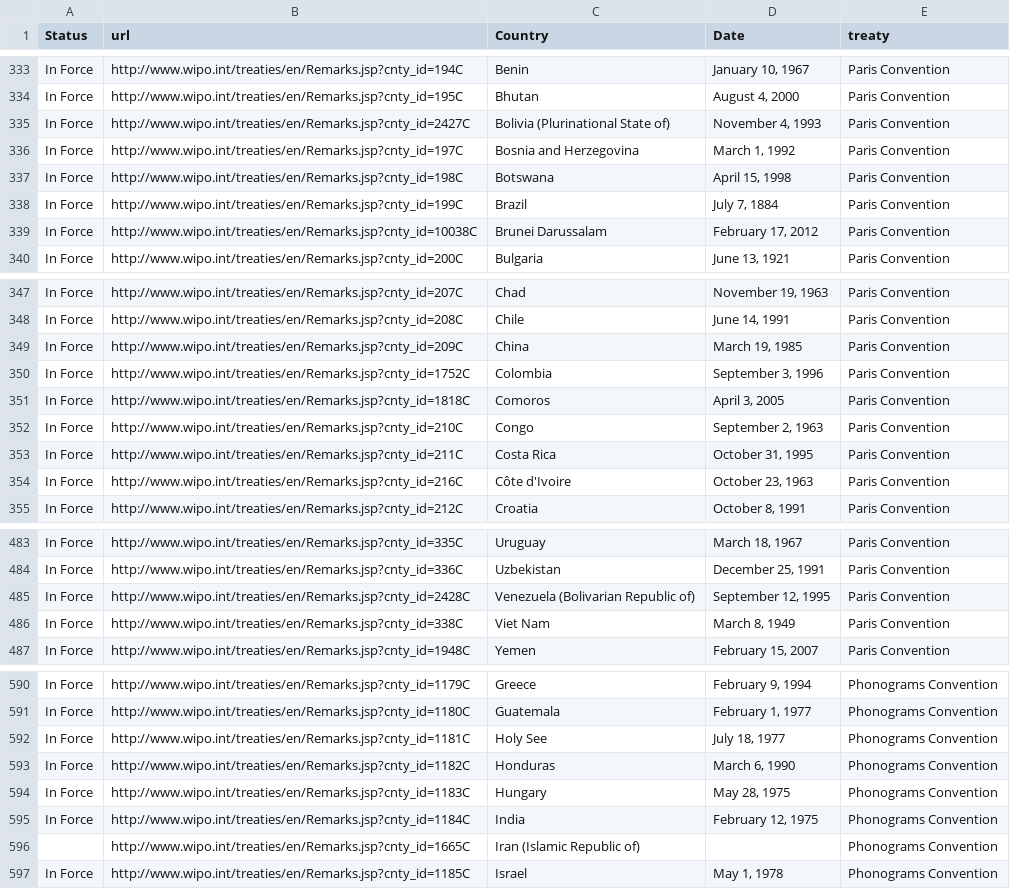
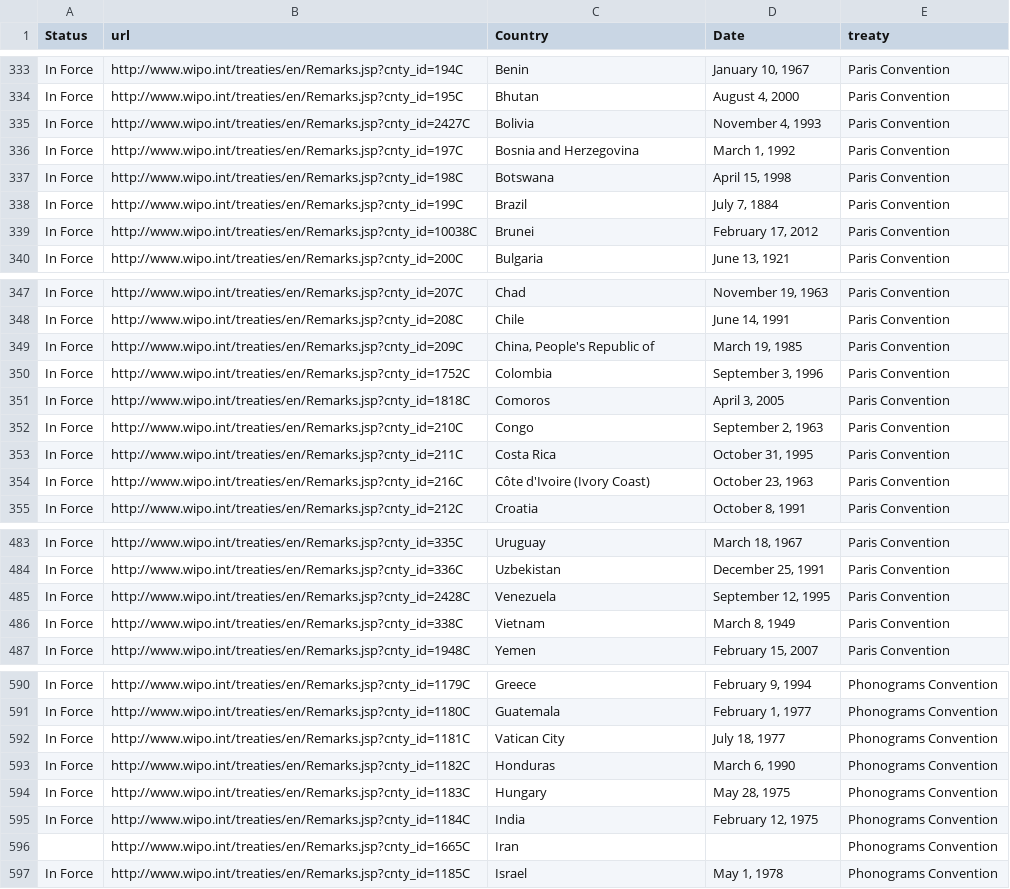
Before and after one commit to smari/DiRiWa, a CSV file: data/wipo_treaties.csv, drawn as a sheet; only a part is shown, gaps mark what is left out; the diff covers the shown part only.

Commit message:
[fix] consolidated countrynames

```diff
--- a/data/wipo_treaties.csv
+++ b/data/wipo_treaties.csv
@@ -334,3 +334,3 @@ In Force,http://www.wipo.int/treaties/en/Remarks.jsp?cnty_id=194C,Benin,"January
 In Force,http://www.wipo.int/treaties/en/Remarks.jsp?cnty_id=195C,Bhutan,"August 4, 2000",Paris Convention
-In Force,http://www.wipo.int/treaties/en/Remarks.jsp?cnty_id=2427C,Bolivia (Plurinational State of),"November 4, 1993",Paris Convention
+In Force,http://www.wipo.int/treaties/en/Remarks.jsp?cnty_id=2427C,Bolivia,"November 4, 1993",Paris Convention
 In Force,http://www.wipo.int/treaties/en/Remarks.jsp?cnty_id=197C,Bosnia and Herzegovina,"March 1, 1992",Paris Convention
@@ -338,3 +338,3 @@ In Force,http://www.wipo.int/treaties/en/Remarks.jsp?cnty_id=198C,Botswana,"Apri
 In Force,http://www.wipo.int/treaties/en/Remarks.jsp?cnty_id=199C,Brazil,"July 7, 1884",Paris Convention
-In Force,http://www.wipo.int/treaties/en/Remarks.jsp?cnty_id=10038C,Brunei Darussalam,"February 17, 2012",Paris Convention
+In Force,http://www.wipo.int/treaties/en/Remarks.jsp?cnty_id=10038C,Brunei,"February 17, 2012",Paris Convention
 In Force,http://www.wipo.int/treaties/en/Remarks.jsp?cnty_id=200C,Bulgaria,"June 13, 1921",Paris Convention
@@ -348,3 +348,3 @@ In Force,http://www.wipo.int/treaties/en/Remarks.jsp?cnty_id=207C,Chad,"November
 In Force,http://www.wipo.int/treaties/en/Remarks.jsp?cnty_id=208C,Chile,"June 14, 1991",Paris Convention
-In Force,http://www.wipo.int/treaties/en/Remarks.jsp?cnty_id=209C,China,"March 19, 1985",Paris Convention
+In Force,http://www.wipo.int/treaties/en/Remarks.jsp?cnty_id=209C,"China, People's Republic of","March 19, 1985",Paris Convention
 In Force,http://www.wipo.int/treaties/en/Remarks.jsp?cnty_id=1752C,Colombia,"September 3, 1996",Paris Convention
@@ -353,3 +353,3 @@ In Force,http://www.wipo.int/treaties/en/Remarks.jsp?cnty_id=210C,Congo,"Septemb
 In Force,http://www.wipo.int/treaties/en/Remarks.jsp?cnty_id=211C,Costa Rica,"October 31, 1995",Paris Convention
-In Force,http://www.wipo.int/treaties/en/Remarks.jsp?cnty_id=216C,Côte d'Ivoire,"October 23, 1963",Paris Convention
+In Force,http://www.wipo.int/treaties/en/Remarks.jsp?cnty_id=216C,Côte d'Ivoire (Ivory Coast),"October 23, 1963",Paris Convention
 In Force,http://www.wipo.int/treaties/en/Remarks.jsp?cnty_id=212C,Croatia,"October 8, 1991",Paris Convention
@@ -484,4 +484,4 @@ In Force,http://www.wipo.int/treaties/en/Remarks.jsp?cnty_id=335C,Uruguay,"March
 In Force,http://www.wipo.int/treaties/en/Remarks.jsp?cnty_id=336C,Uzbekistan,"December 25, 1991",Paris Convention
-In Force,http://www.wipo.int/treaties/en/Remarks.jsp?cnty_id=2428C,Venezuela (Bolivarian Republic of),"September 12, 1995",Paris Convention
-In Force,http://www.wipo.int/treaties/en/Remarks.jsp?cnty_id=338C,Viet Nam,"March 8, 1949",Paris Convention
+In Force,http://www.wipo.int/treaties/en/Remarks.jsp?cnty_id=2428C,Venezuela,"September 12, 1995",Paris Convention
+In Force,http://www.wipo.int/treaties/en/Remarks.jsp?cnty_id=338C,Vietnam,"March 8, 1949",Paris Convention
 In Force,http://www.wipo.int/treaties/en/Remarks.jsp?cnty_id=1948C,Yemen,"February 15, 2007",Paris Convention
@@ -591,3 +591,3 @@ In Force,http://www.wipo.int/treaties/en/Remarks.jsp?cnty_id=1179C,Greece,"Febru
 In Force,http://www.wipo.int/treaties/en/Remarks.jsp?cnty_id=1180C,Guatemala,"February 1, 1977",Phonograms Convention
-In Force,http://www.wipo.int/treaties/en/Remarks.jsp?cnty_id=1181C,Holy See,"July 18, 1977",Phonograms Convention
+In Force,http://www.wipo.int/treaties/en/Remarks.jsp?cnty_id=1181C,Vatican City,"July 18, 1977",Phonograms Convention
 In Force,http://www.wipo.int/treaties/en/Remarks.jsp?cnty_id=1182C,Honduras,"March 6, 1990",Phonograms Convention
@@ -595,3 +595,3 @@ In Force,http://www.wipo.int/treaties/en/Remarks.jsp?cnty_id=1183C,Hungary,"May
 In Force,http://www.wipo.int/treaties/en/Remarks.jsp?cnty_id=1184C,India,"February 12, 1975",Phonograms Convention
-,http://www.wipo.int/treaties/en/Remarks.jsp?cnty_id=1665C,Iran (Islamic Republic of),,Phonograms Convention
+,http://www.wipo.int/treaties/en/Remarks.jsp?cnty_id=1665C,Iran,,Phonograms Convention
 In Force,http://www.wipo.int/treaties/en/Remarks.jsp?cnty_id=1185C,Israel,"May 1, 1978",Phonograms Convention
```
Also changed, not shown: 85 edited cells elsewhere in this file.
